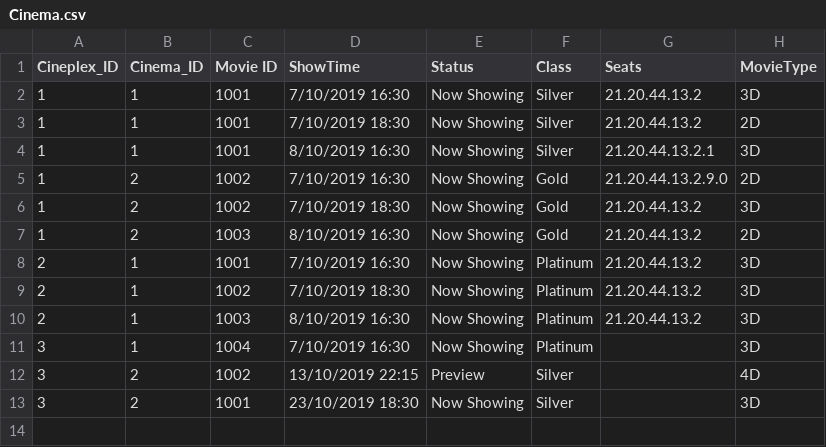
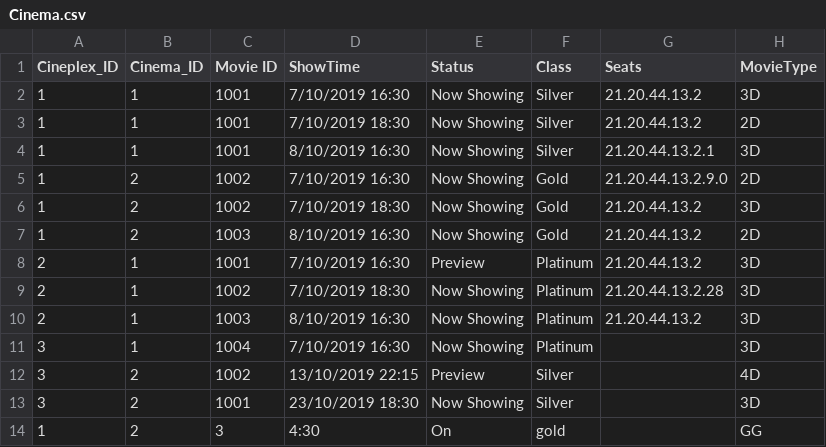
Before and after one commit to NumairFazili/Moblima, a CSV file: src/Data/Cinema.csv, drawn as a sheet.

```diff
--- a/src/Data/Cinema.csv
+++ b/src/Data/Cinema.csv
@@ -7,4 +7,4 @@ Cineplex_ID,Cinema_ID,Movie ID,ShowTime,Status,Class,Seats,MovieType
 1,2,1003,8/10/2019 16:30,Now Showing,Gold,21.20.44.13.2,2D
-2,1,1001,7/10/2019 16:30,Now Showing,Platinum,21.20.44.13.2,3D
-2,1,1002,7/10/2019 18:30,Now Showing,Platinum,21.20.44.13.2,3D
+2,1,1001,7/10/2019 16:30,Preview,Platinum,21.20.44.13.2,3D
+2,1,1002,7/10/2019 18:30,Now Showing,Platinum,21.20.44.13.2.28,3D
 2,1,1003,8/10/2019 16:30,Now Showing,Platinum,21.20.44.13.2,3D
@@ -13 +13,2 @@ Cineplex_ID,Cinema_ID,Movie ID,ShowTime,Status,Class,Seats,MovieType
 3,2,1001,23/10/2019 18:30,Now Showing,Silver,,3D
+1,2,3,4:30,On,gold,,GG
```
Also changed, not shown: src/Data/Booking.csv, src/Data/Movie.csv, 13 other files.
